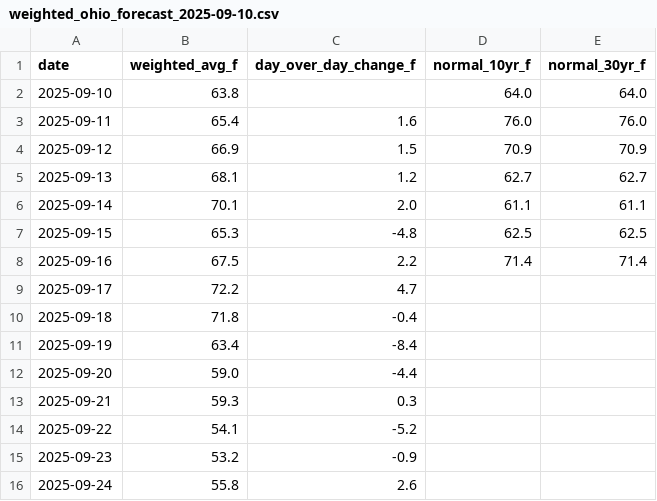
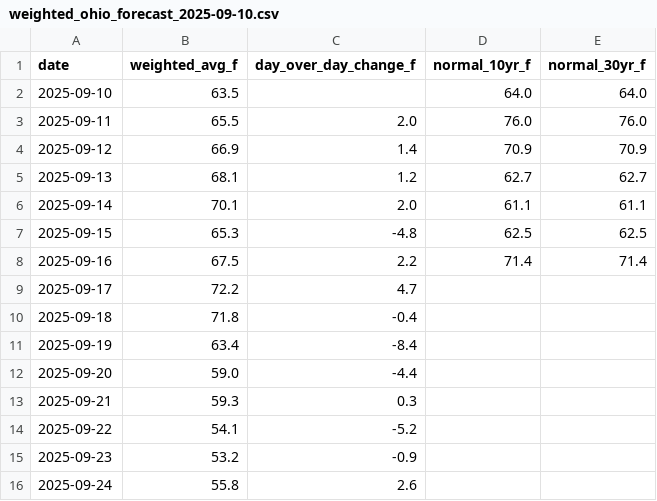
Before and after one commit to mcneildrums/ohio-weather-forecast, a CSV file: data/weighted_ohio_forecast_2025-09-10.csv, drawn as a sheet.

Commit message:
forecast 2025-09-10T19:36:11Z

```diff
--- a/data/weighted_ohio_forecast_2025-09-10.csv
+++ b/data/weighted_ohio_forecast_2025-09-10.csv
@@ -1,5 +1,5 @@
 date,weighted_avg_f,day_over_day_change_f,normal_10yr_f,normal_30yr_f
-2025-09-10,63.8,,64.0,64.0
-2025-09-11,65.4,1.6,76.0,76.0
-2025-09-12,66.9,1.5,70.9,70.9
+2025-09-10,63.5,,64.0,64.0
+2025-09-11,65.5,2.0,76.0,76.0
+2025-09-12,66.9,1.4,70.9,70.9
 2025-09-13,68.1,1.2,62.7,62.7
```
